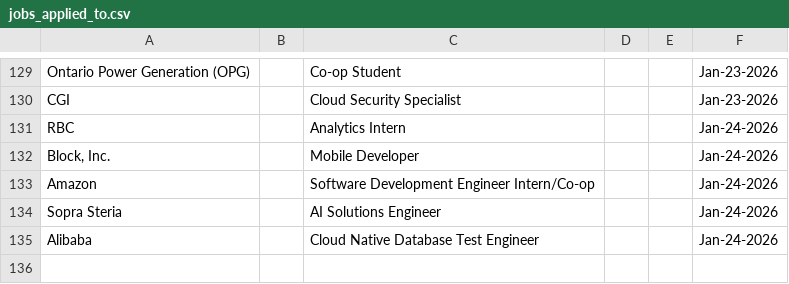
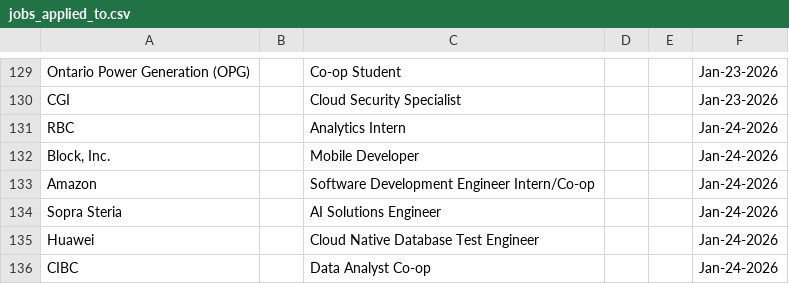
Before and after one commit to Ctrl-Sky/automated-groq-job-application, a CSV file: outputs/jobs_applied_to.csv, drawn as a sheet; only a part is shown, gaps mark what is left out.

```diff
--- a/outputs/jobs_applied_to.csv
+++ b/outputs/jobs_applied_to.csv
@@ -134,2 +134,3 @@ Amazon,,Software Development Engineer Intern/Co-op,,,Jan-24-2026
 Sopra Steria,,AI Solutions Engineer,,,Jan-24-2026
-Alibaba,,Cloud Native Database Test Engineer,,,Jan-24-2026
+Huawei,,Cloud Native Database Test Engineer,,,Jan-24-2026
+CIBC,,Data Analyst Co-op,,,Jan-24-2026
```
Also changed, not shown: 8 other files.
